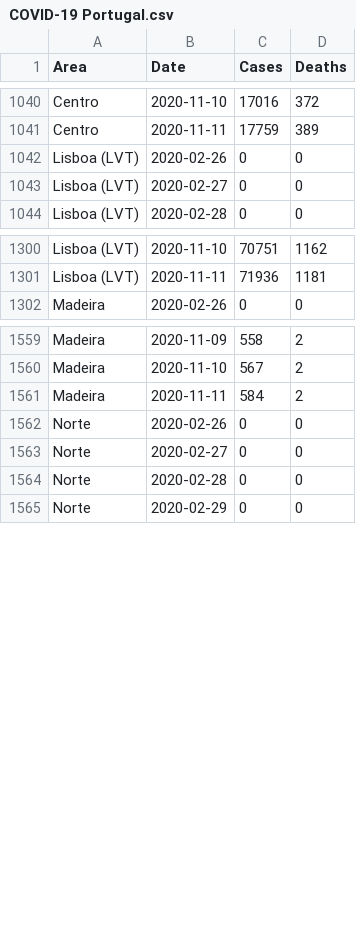
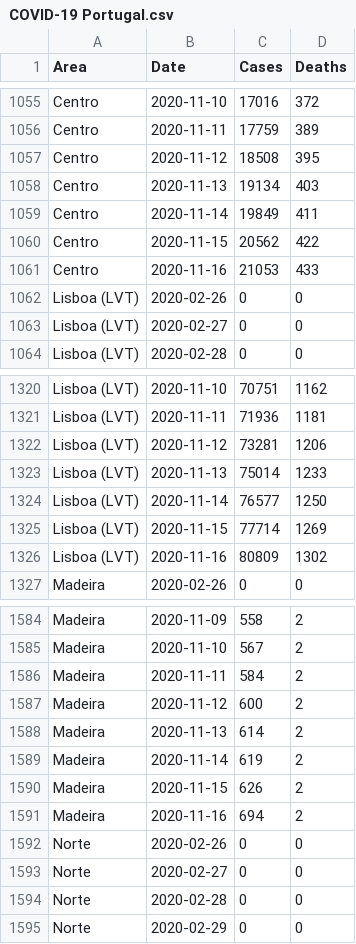
Before and after one commit to MMR-19/COVID-19-Data, a CSV file: COVID-19 Portugal.csv, drawn as a sheet; only a part is shown, gaps mark what is left out; the diff covers the shown part only.

```diff
--- a/COVID-19 Portugal.csv
+++ b/COVID-19 Portugal.csv
@@ -1041,2 +1056,7 @@ Centro,2020-11-10,17016,372
 Centro,2020-11-11,17759,389
+Centro,2020-11-12,18508,395
+Centro,2020-11-13,19134,403
+Centro,2020-11-14,19849,411
+Centro,2020-11-15,20562,422
+Centro,2020-11-16,21053,433
 Lisboa (LVT),2020-02-26,0,0
@@ -1301,2 +1321,7 @@ Lisboa (LVT),2020-11-10,70751,1162
 Lisboa (LVT),2020-11-11,71936,1181
+Lisboa (LVT),2020-11-12,73281,1206
+Lisboa (LVT),2020-11-13,75014,1233
+Lisboa (LVT),2020-11-14,76577,1250
+Lisboa (LVT),2020-11-15,77714,1269
+Lisboa (LVT),2020-11-16,80809,1302
 Madeira,2020-02-26,0,0
@@ -1561,2 +1586,7 @@ Madeira,2020-11-10,567,2
 Madeira,2020-11-11,584,2
+Madeira,2020-11-12,600,2
+Madeira,2020-11-13,614,2
+Madeira,2020-11-14,619,2
+Madeira,2020-11-15,626,2
+Madeira,2020-11-16,694,2
 Norte,2020-02-26,0,0
```
Also changed, not shown: 20 added rows elsewhere in this file.
